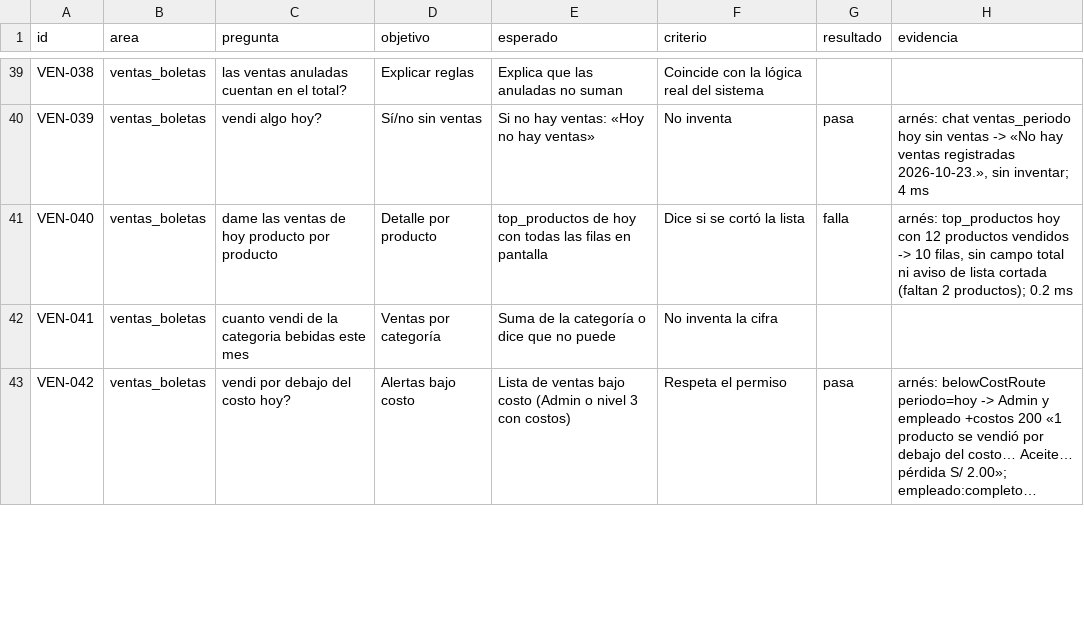
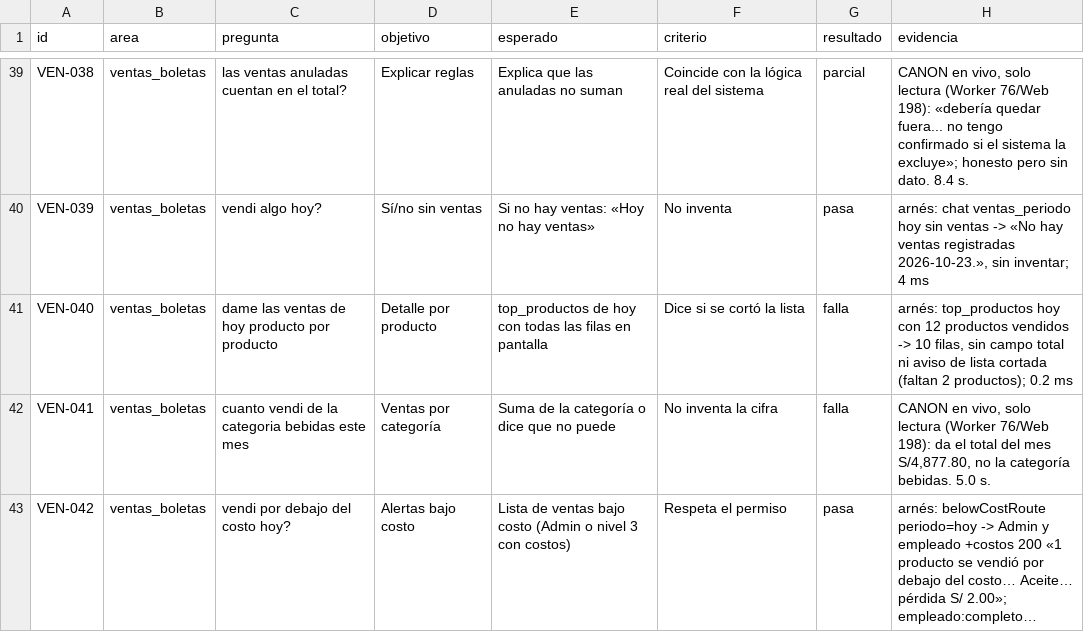
Before and after one commit to quijanopomae-crypto/nuevo-amanecer-pos, a CSV file: docs/auditoria-500/ventas-boletas.csv, drawn as a sheet; only a part is shown, gaps mark what is left out; long unchanged cells end in …; the diff covers the shown part only; the diff names each change by its address in the sheet, - before the commit and + after, or states it on an @@ line.

Commit message:
Auditoría 500: ventas en CANON (27)

```diff
--- a/docs/auditoria-500/ventas-boletas.csv
+++ b/docs/auditoria-500/ventas-boletas.csv
-G39 (resultado): (empty)
+G39 (resultado): parcial
-H39 (evidencia): (empty)
+H39 (evidencia): CANON en vivo, solo lectura (Worker 76/Web 198): «debería quedar fuera... no tengo confirmado si el sistema la excluye»; honesto pero sin dato. 8.4 s.
-G42 (resultado): (empty)
+G42 (resultado): falla
-H42 (evidencia): (empty)
+H42 (evidencia): CANON en vivo, solo lectura (Worker 76/Web 198): da el total del mes S/4,877.80, no la categoría bebidas. 5.0 s.
```
Also changed, not shown: 50 edited cells elsewhere in this file.
